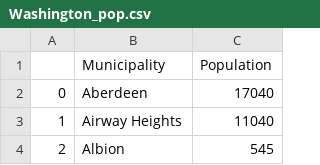
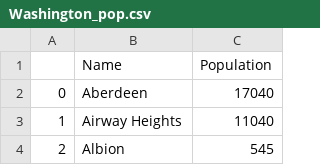
Before and after one commit to SalishSeaCast/analysis-jose, a CSV file: notebooks/Rivers-MP/Washington_pop.csv, drawn as a sheet; only a part is shown.

```diff
--- a/notebooks/Rivers-MP/Washington_pop.csv
+++ b/notebooks/Rivers-MP/Washington_pop.csv
@@ -1,2 +1,2 @@
-,Municipality,Population
+,Name,Population
 0,Aberdeen,17040
```
Also changed, not shown: OParcels/Deploy_locations.csv, notebooks/Rivers-MP/popu.csv, 10 other files.
